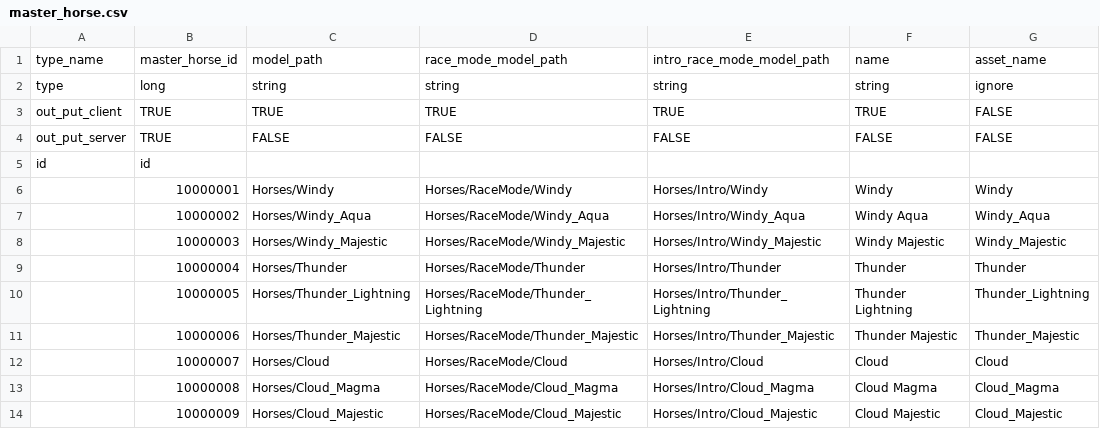
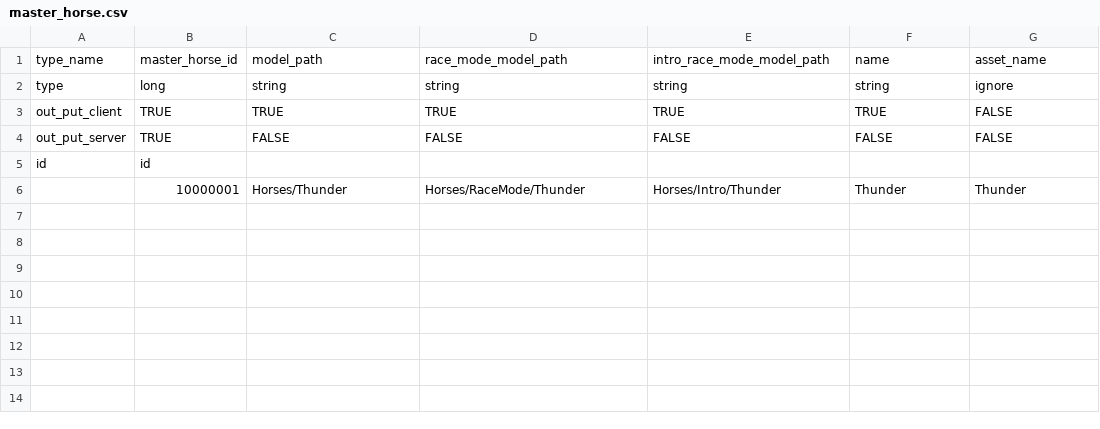
Before and after one commit to hmthangGitHub/horseverse.game.client, a CSV file: UnityProject/HorseVerse/Assets/App/MasterData/Editor/MasterDataCSV/master_horse.csv, drawn as a sheet.

```diff
--- a/UnityProject/HorseVerse/Assets/App/MasterData/Editor/MasterDataCSV/master_horse.csv
+++ b/UnityProject/HorseVerse/Assets/App/MasterData/Editor/MasterDataCSV/master_horse.csv
@@ -5,10 +5,2 @@ out_put_server,TRUE,FALSE,FALSE,FALSE,FALSE,FALSE
 id,id,,,,,
-,10000001,Horses/Windy,Horses/RaceMode/Windy,Horses/Intro/Windy,Windy,Windy
-,10000002,Horses/Windy_Aqua,Horses/RaceMode/Windy_Aqua,Horses/Intro/Windy_Aqua,Windy Aqua,Windy_Aqua
-,10000003,Horses/Windy_Majestic,Horses/RaceMode/Windy_Majestic,Horses/Intro/Windy_Majestic,Windy Majestic,Windy_Majestic
-,10000004,Horses/Thunder,Horses/RaceMode/Thunder,Horses/Intro/Thunder,Thunder,Thunder
-,10000005,Horses/Thunder_Lightning,Horses/RaceMode/Thunder_Lightning,Horses/Intro/Thunder_Lightning,Thunder Lightning,Thunder_Lightning
-,10000006,Horses/Thunder_Majestic,Horses/RaceMode/Thunder_Majestic,Horses/Intro/Thunder_Majestic,Thunder Majestic,Thunder_Majestic
-,10000007,Horses/Cloud,Horses/RaceMode/Cloud,Horses/Intro/Cloud,Cloud,Cloud
-,10000008,Horses/Cloud_Magma,Horses/RaceMode/Cloud_Magma,Horses/Intro/Cloud_Magma,Cloud Magma,Cloud_Magma
-,10000009,Horses/Cloud_Majestic,Horses/RaceMode/Cloud_Majestic,Horses/Intro/Cloud_Majestic,Cloud Majestic,Cloud_Majestic
+,10000001,Horses/Thunder,Horses/RaceMode/Thunder,Horses/Intro/Thunder,Thunder,Thunder
```
Also changed, not shown: 58 other files.
